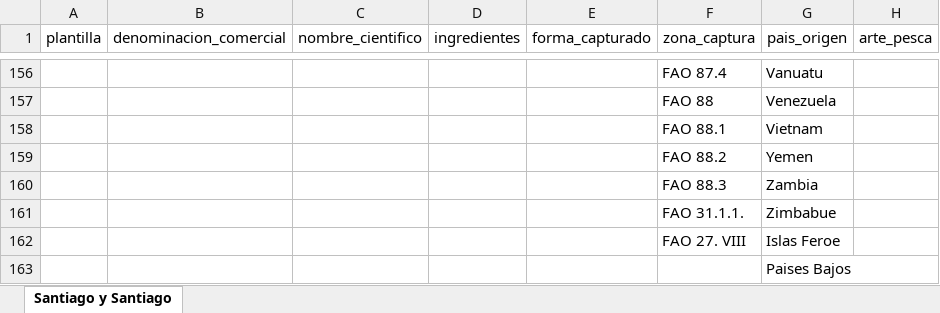
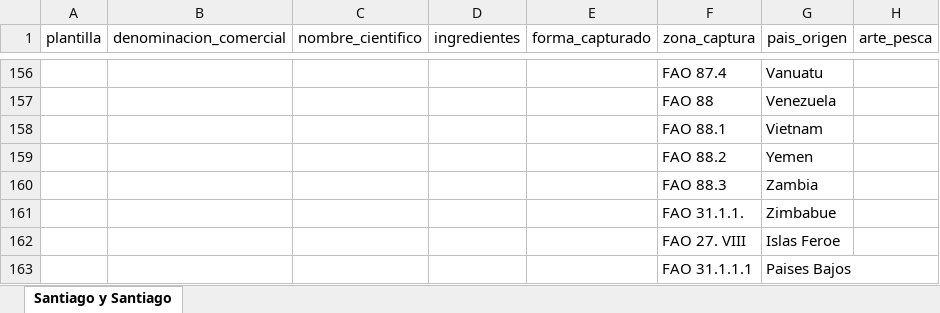
Before and after one commit to safoodapp/Etiquetas-santiago-y-santiago, an Excel workbook: ETIQUETA.xlsx, sheet Santiago y Santiago, drawn as a sheet; only a part is shown, gaps mark what is left out; values as stored, in another font and other column widths than the file's, no borders; the diff names each change by its address in the sheet, - before the commit and + after, or states it on an @@ line.

Commit message:
Add files via upload

```diff
--- a/ETIQUETA.xlsx (sheet Santiago y Santiago)
+++ b/ETIQUETA.xlsx (sheet Santiago y Santiago)
-F163 (zona_captura): (empty)
+F163 (zona_captura): FAO 31.1.1.1
```
